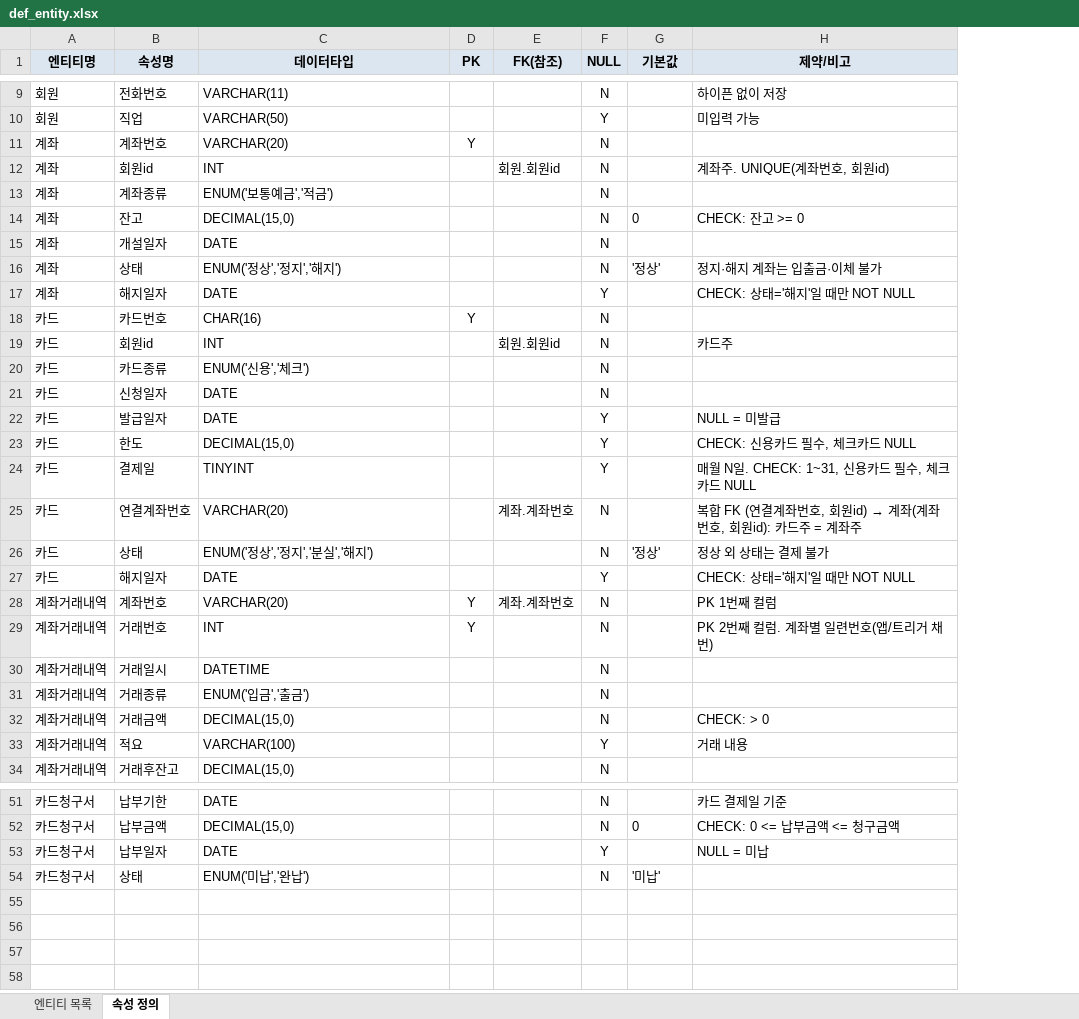
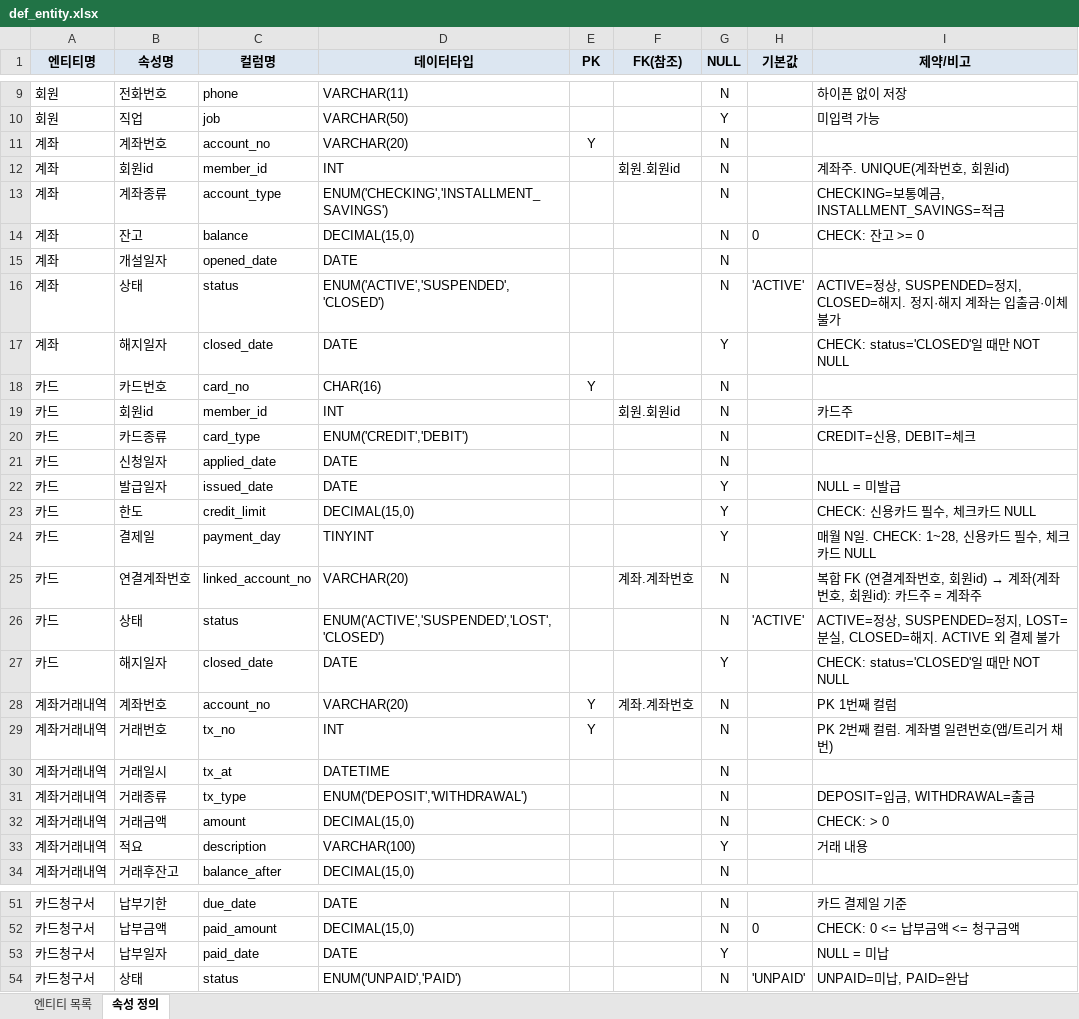
Before and after one commit to FullMoon425/bank-db-design, an Excel workbook: docs/def_entity.xlsx, sheet 속성 정의, drawn as a sheet; only a part is shown, gaps mark what is left out; values as stored, in another font and other column widths than the file's, no borders; addresses are those after the commit; the diff names each change by its address in the sheet, - before the commit and + after, or states it on an @@ line.

```diff
--- a/docs/def_entity.xlsx (sheet 속성 정의)
+++ b/docs/def_entity.xlsx (sheet 속성 정의)
+column C (컬럼명), rows 9-34: phone | job | account_no | member_id | account_type | balance | opened_date | status | closed_date | card_no | member_id | card_type | applied_date | issued_date | credit_limit | payment_day | linked_account_no | status | closed_date | account_no | tx_no | tx_at | tx_type | amount | description | balance_after; rows 51-54: due_date | paid_amount | paid_date | status
-D13 (데이터타입): ENUM('보통예금','적금')
+D13 (데이터타입): ENUM('CHECKING','INSTALLMENT_SAVINGS')
-I13 (제약/비고): (empty)
+I13 (제약/비고): CHECKING=보통예금, INSTALLMENT_SAVINGS=적금
-D16 (데이터타입): ENUM('정상','정지','해지')
+D16 (데이터타입): ENUM('ACTIVE','SUSPENDED','CLOSED')
-H16 (기본값): '정상'
+H16 (기본값): 'ACTIVE'
-I16 (제약/비고): 정지·해지 계좌는 입출금·이체 불가
+I16 (제약/비고): ACTIVE=정상, SUSPENDED=정지, CLOSED=해지. 정지·해지 계좌는 입출금·이체 불가
-I17 (제약/비고): CHECK: 상태='해지'일 때만 NOT NULL
+I17 (제약/비고): CHECK: status='CLOSED'일 때만 NOT NULL
-D20 (데이터타입): ENUM('신용','체크')
+D20 (데이터타입): ENUM('CREDIT','DEBIT')
-I20 (제약/비고): (empty)
+I20 (제약/비고): CREDIT=신용, DEBIT=체크
-I24 (제약/비고): 매월 N일. CHECK: 1~31, 신용카드 필수, 체크카드 NULL
+I24 (제약/비고): 매월 N일. CHECK: 1~28, 신용카드 필수, 체크카드 NULL
-D26 (데이터타입): ENUM('정상','정지','분실','해지')
+D26 (데이터타입): ENUM('ACTIVE','SUSPENDED','LOST','CLOSED')
-H26 (기본값): '정상'
+H26 (기본값): 'ACTIVE'
-I26 (제약/비고): 정상 외 상태는 결제 불가
+I26 (제약/비고): ACTIVE=정상, SUSPENDED=정지, LOST=분실, CLOSED=해지. ACTIVE 외 결제 불가
-I27 (제약/비고): CHECK: 상태='해지'일 때만 NOT NULL
+I27 (제약/비고): CHECK: status='CLOSED'일 때만 NOT NULL
-D31 (데이터타입): ENUM('입금','출금')
+D31 (데이터타입): ENUM('DEPOSIT','WITHDRAWAL')
-I31 (제약/비고): (empty)
+I31 (제약/비고): DEPOSIT=입금, WITHDRAWAL=출금
-D54 (데이터타입): ENUM('미납','완납')
+D54 (데이터타입): ENUM('UNPAID','PAID')
-H54 (기본값): '미납'
+H54 (기본값): 'UNPAID'
-I54 (제약/비고): (empty)
+I54 (제약/비고): UNPAID=미납, PAID=완납
```
Also changed, not shown: sheet 엔티티 목록, 2 other files.
